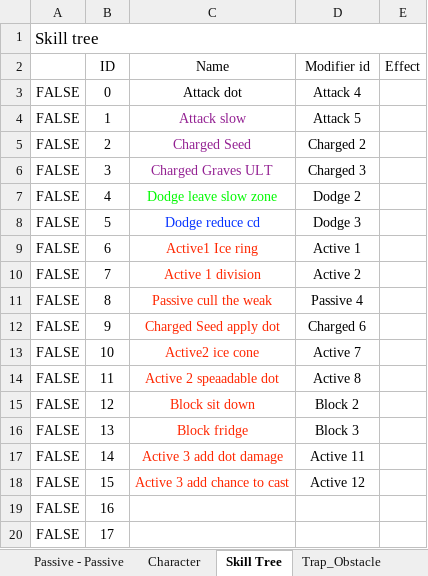
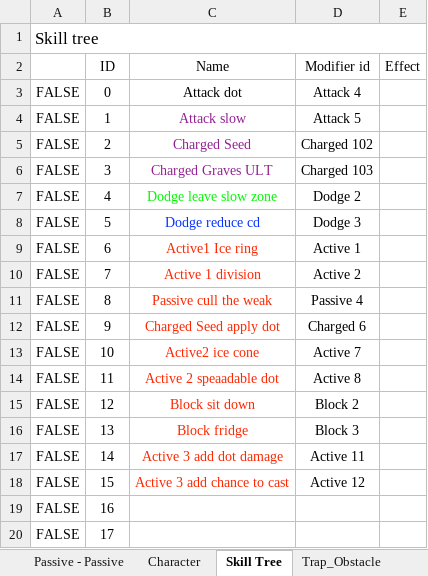
Before and after one commit to HandsomeCharming/Free_Lunch, an Excel workbook: Skill List.xlsx, sheet Skill Tree, drawn as a sheet; values as stored, in another font and other column widths than the file's, no borders; the diff names each change by its address in the sheet, - before the commit and + after, or states it on an @@ line.

```diff
--- a/Skill List.xlsx (sheet Skill Tree)
+++ b/Skill List.xlsx (sheet Skill Tree)
-D5 (Modifier id): Charged 2
+D5 (Modifier id): Charged 102
-D6 (Modifier id): Charged 3
+D6 (Modifier id): Charged 103
```
Also changed, not shown: sheet Passive - Passive, 4 other files.
